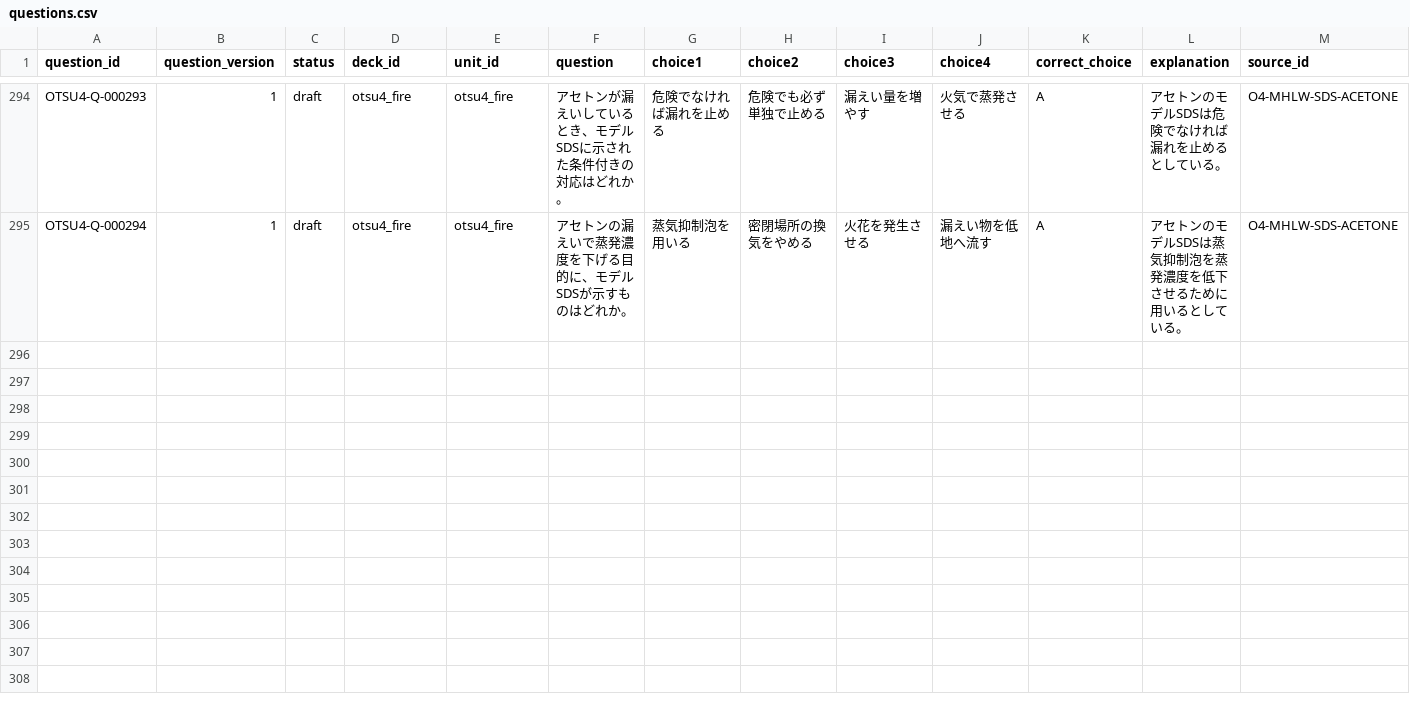
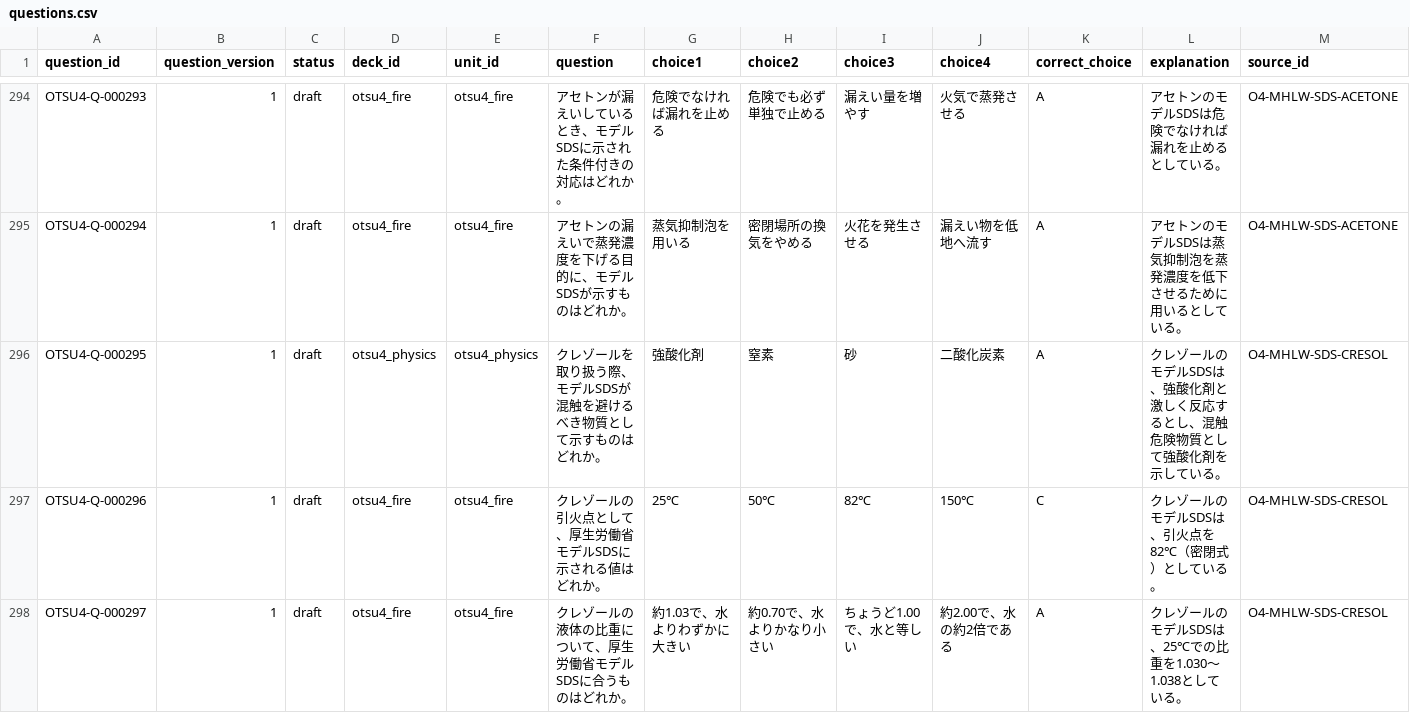
Before and after one commit to Komadeki/health-quiz-app, a CSV file: question_banks/otsu4/authoring/questions.csv, drawn as a sheet; only a part is shown, gaps mark what is left out; rows hold the shown columns only; the diff names each change by its address in the sheet, - before the commit and + after, or states it on an @@ line.

Commit message:
Integrate Otsu4 Wave 8 candidates

```diff
--- a/question_banks/otsu4/authoring/questions.csv
+++ b/question_banks/otsu4/authoring/questions.csv
+row 296: OTSU4-Q-000295 | 1 | draft | otsu4_physics | otsu4_physics | クレゾールを取り扱う際、モデルSDSが混触を避けるべき物質として示すものはどれか。 | 強酸化剤 | 窒素 | 砂 | 二酸化炭素 | A | クレゾールのモデルSDSは、強酸化剤と激しく反応するとし、混触危険物質として強酸化剤を示している。 | O4-MHLW-SDS-CRESOL
+row 297: OTSU4-Q-000296 | 1 | draft | otsu4_fire | otsu4_fire | クレゾールの引火点として、厚生労働省モデルSDSに示される値はどれか。 | 25℃ | 50℃ | 82℃ | 150℃ | C | クレゾールのモデルSDSは、引火点を82℃（密閉式）としている。 | O4-MHLW-SDS-CRESOL
+row 298: OTSU4-Q-000297 | 1 | draft | otsu4_fire | otsu4_fire | クレゾールの液体の比重について、厚生労働省モデルSDSに合うものはどれか。 | 約1.03で、水よりわずかに大きい | 約0.70で、水よりかなり小さい | ちょうど1.00で、水と等しい | 約2.00で、水の約2倍である | A | クレゾールのモデルSDSは、25℃での比重を1.030〜1.038としている。 | O4-MHLW-SDS-CRESOL
```
Also changed, not shown: question_banks/otsu4/authoring/batches/batch_022/candidates.csv, question_banks/otsu4/authoring/batches/batch_023/candidates.csv, 3 other files.
